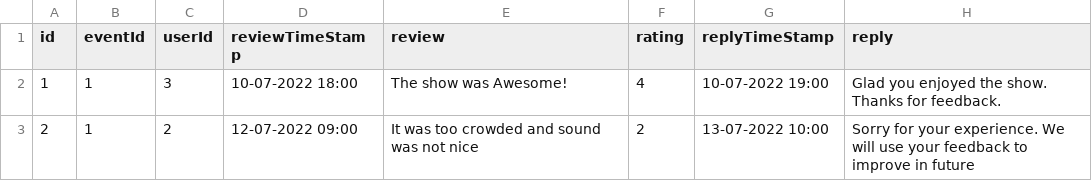
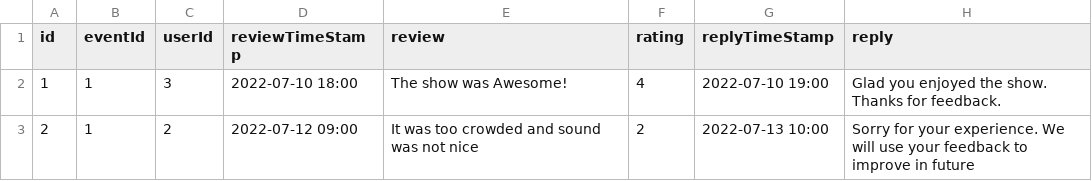
Before and after one commit to unsw-cse-comp3900-9900-22T2/capstone-project-9900-h16q-404, a CSV file: db/dummy_reviews.csv, drawn as a sheet.

```diff
--- a/db/dummy_reviews.csv
+++ b/db/dummy_reviews.csv
@@ -1,3 +1,3 @@
 id,eventId,userId,reviewTimeStamp,review,rating,replyTimeStamp,reply
-1,1,3,10-07-2022 18:00,"The show was Awesome!",4,10-07-2022 19:00,"Glad you enjoyed the show. Thanks for feedback."
-2,1,2,12-07-2022 09:00,"It was too crowded and sound was not nice",2,13-07-2022 10:00,"Sorry for your experience. We will use your feedback to improve in future"
+1,1,3,2022-07-10 18:00,"The show was Awesome!",4,2022-07-10 19:00,"Glad you enjoyed the show. Thanks for feedback."
+2,1,2,2022-07-12 09:00,"It was too crowded and sound was not nice",2,2022-07-13 10:00,"Sorry for your experience. We will use your feedback to improve in future"
```
Also changed, not shown: db/dummy_users.csv, 2 other files.
